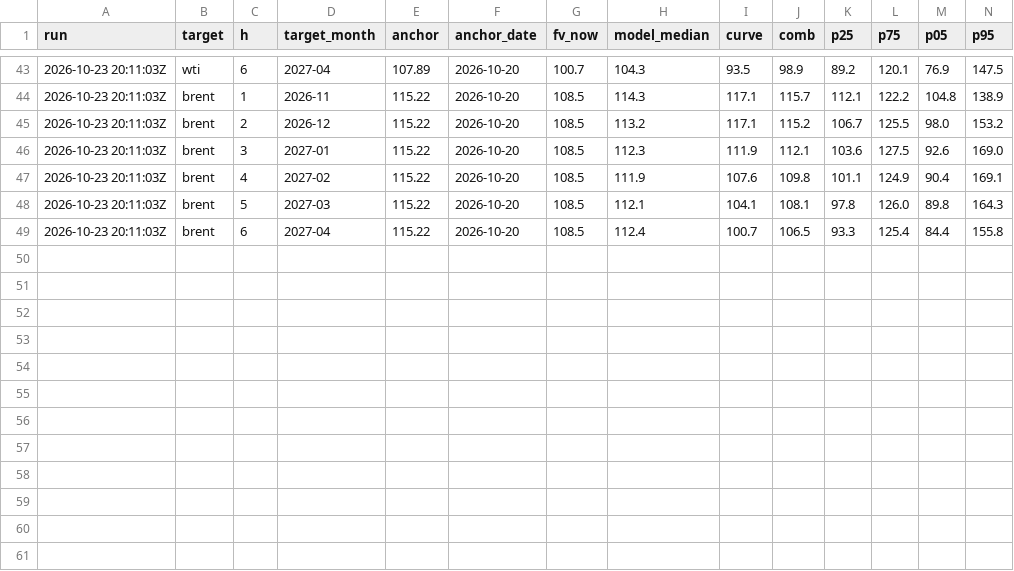
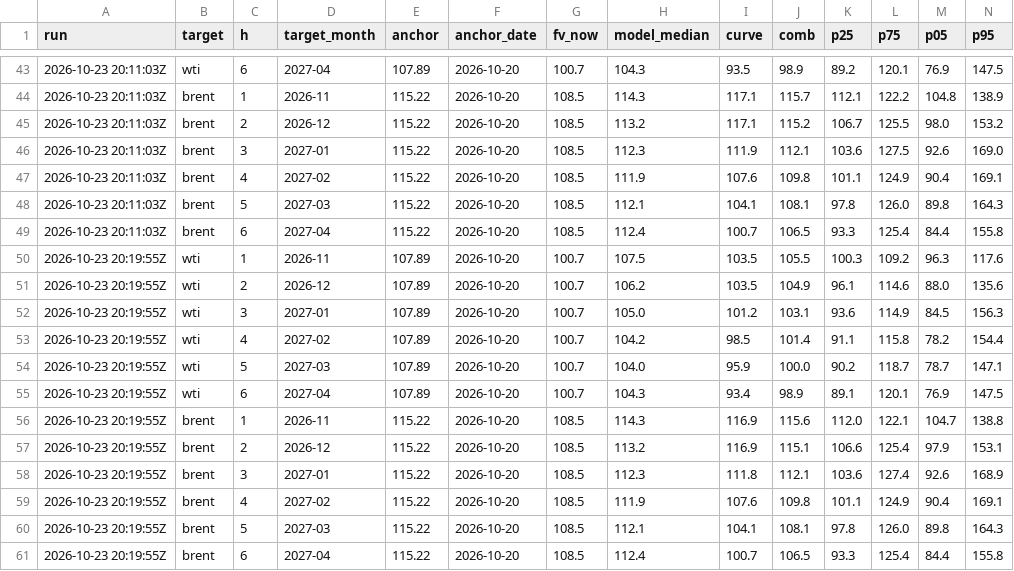
Before and after one commit to matiasputkonen/oljymalli, a CSV file: data/forecast_log.csv, drawn as a sheet; only a part is shown, gaps mark what is left out; rows hold the shown columns only; the diff names each change by its address in the sheet, - before the commit and + after, or states it on an @@ line.

```diff
--- a/data/forecast_log.csv
+++ b/data/forecast_log.csv
+row 50: 2026-10-23 20:19:55Z | wti | 1 | 2026-11 | 107.89 | 2026-10-20 | 100.7 | 107.5 | 103.5 | 105.5 | 100.3 | 109.2 | 96.3 | 117.6
+row 51: 2026-10-23 20:19:55Z | wti | 2 | 2026-12 | 107.89 | 2026-10-20 | 100.7 | 106.2 | 103.5 | 104.9 | 96.1 | 114.6 | 88.0 | 135.6
+row 52: 2026-10-23 20:19:55Z | wti | 3 | 2027-01 | 107.89 | 2026-10-20 | 100.7 | 105.0 | 101.2 | 103.1 | 93.6 | 114.9 | 84.5 | 156.3
+row 53: 2026-10-23 20:19:55Z | wti | 4 | 2027-02 | 107.89 | 2026-10-20 | 100.7 | 104.2 | 98.5 | 101.4 | 91.1 | 115.8 | 78.2 | 154.4
+row 54: 2026-10-23 20:19:55Z | wti | 5 | 2027-03 | 107.89 | 2026-10-20 | 100.7 | 104.0 | 95.9 | 100.0 | 90.2 | 118.7 | 78.7 | 147.1
+row 55: 2026-10-23 20:19:55Z | wti | 6 | 2027-04 | 107.89 | 2026-10-20 | 100.7 | 104.3 | 93.4 | 98.9 | 89.1 | 120.1 | 76.9 | 147.5
+row 56: 2026-10-23 20:19:55Z | brent | 1 | 2026-11 | 115.22 | 2026-10-20 | 108.5 | 114.3 | 116.9 | 115.6 | 112.0 | 122.1 | 104.7 | 138.8
+row 57: 2026-10-23 20:19:55Z | brent | 2 | 2026-12 | 115.22 | 2026-10-20 | 108.5 | 113.2 | 116.9 | 115.1 | 106.6 | 125.4 | 97.9 | 153.1
+row 58: 2026-10-23 20:19:55Z | brent | 3 | 2027-01 | 115.22 | 2026-10-20 | 108.5 | 112.3 | 111.8 | 112.1 | 103.6 | 127.4 | 92.6 | 168.9
+row 59: 2026-10-23 20:19:55Z | brent | 4 | 2027-02 | 115.22 | 2026-10-20 | 108.5 | 111.9 | 107.6 | 109.8 | 101.1 | 124.9 | 90.4 | 169.1
+row 60: 2026-10-23 20:19:55Z | brent | 5 | 2027-03 | 115.22 | 2026-10-20 | 108.5 | 112.1 | 104.1 | 108.1 | 97.8 | 126.0 | 89.8 | 164.3
+row 61: 2026-10-23 20:19:55Z | brent | 6 | 2027-04 | 115.22 | 2026-10-20 | 108.5 | 112.4 | 100.7 | 106.5 | 93.3 | 125.4 | 84.4 | 155.8
```
Also changed, not shown: 27 other files.
